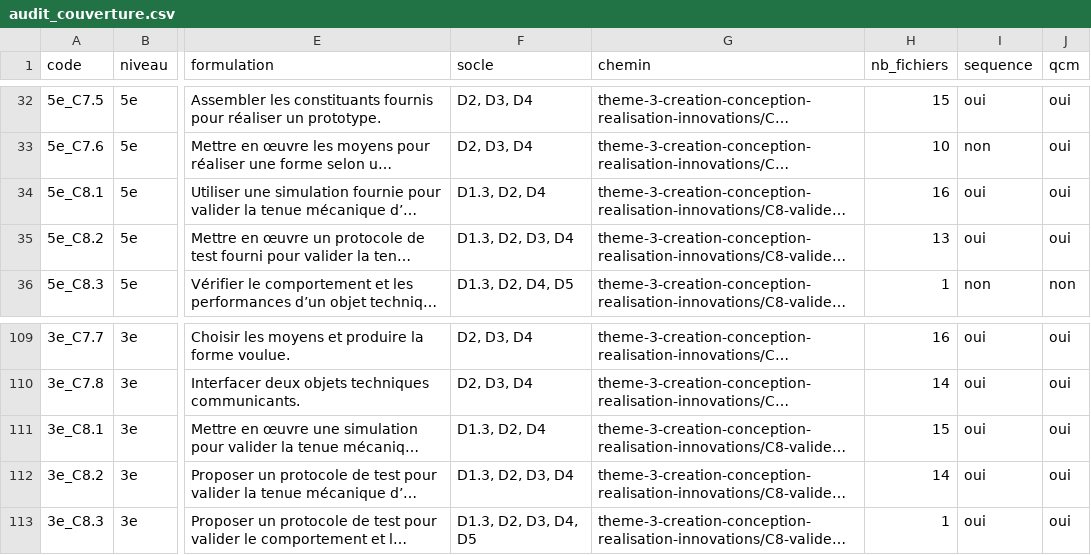
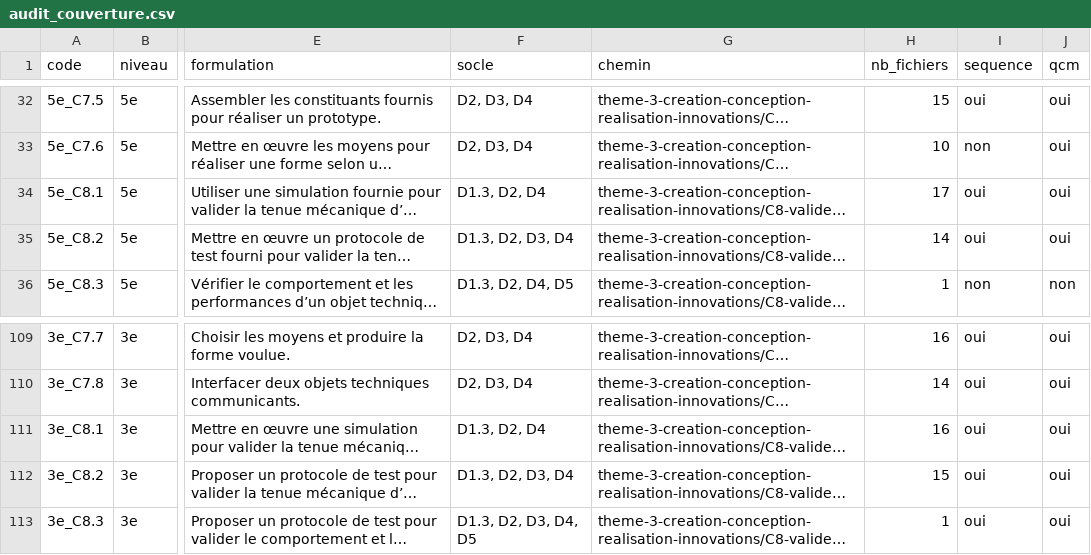
Before and after one commit to PLL-process/en-ligne-pour-le-cycle-4, a CSV file: audit_couverture.csv, drawn as a sheet; only a part is shown, gaps mark what is left out; long unchanged cells end in …; the diff names each change by its address in the sheet, - before the commit and + after, or states it on an @@ line.

```diff
--- a/audit_couverture.csv
+++ b/audit_couverture.csv
-H34 (nb_fichiers): 16
+H34 (nb_fichiers): 17
-H35 (nb_fichiers): 13
+H35 (nb_fichiers): 14
-H111 (nb_fichiers): 15
+H111 (nb_fichiers): 16
-H112 (nb_fichiers): 14
+H112 (nb_fichiers): 15
```
Also changed, not shown: 24 other files.
